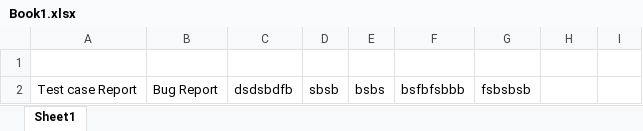
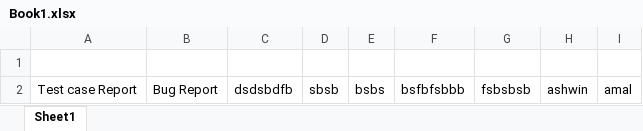
Before and after one commit to Ashwin-55/Abeez_interior, an Excel workbook: Book1.xlsx, sheet Sheet1, drawn as a sheet; values as stored, in another font and other column widths than the file's, no borders; the diff names each change by its address in the sheet, - before the commit and + after, or states it on an @@ line.

Commit message:
new commit

```diff
--- a/Book1.xlsx (sheet Sheet1)
+++ b/Book1.xlsx (sheet Sheet1)
-H2: (empty)
+H2: ashwin
-I2: (empty)
+I2: amal
```
